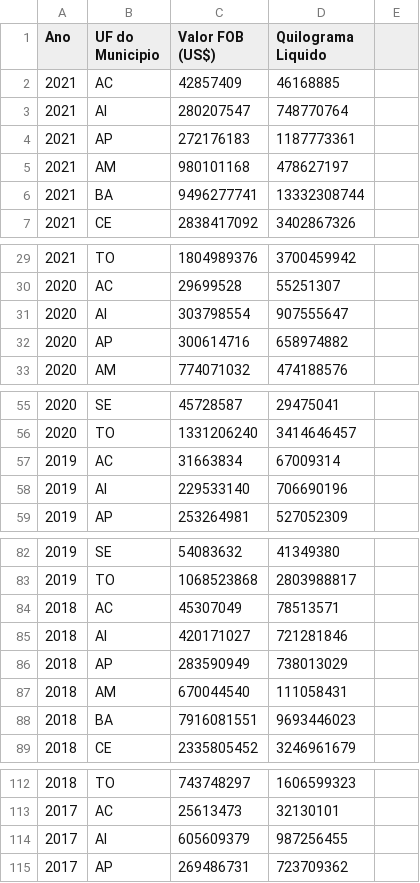
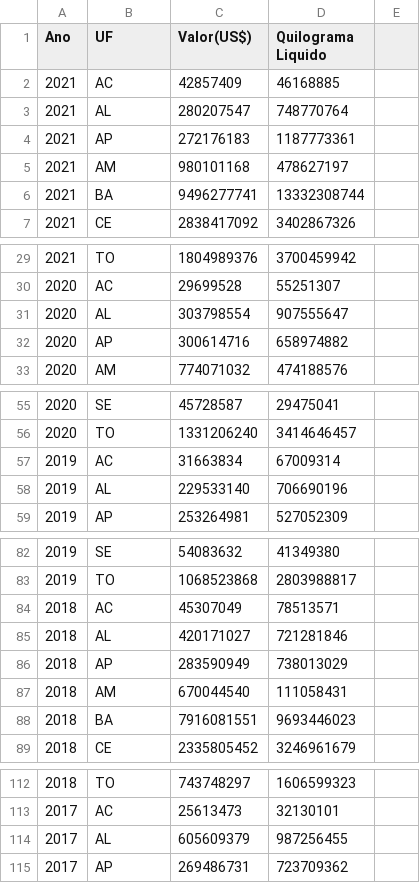
Before and after one commit to GuBlanc/ap1, a CSV file: exp_UF_consol.csv, drawn as a sheet; only a part is shown, gaps mark what is left out; the diff covers the shown part only.

Commit message:
Add files via upload

```diff
--- a/exp_UF_consol.csv
+++ b/exp_UF_consol.csv
@@ -1,4 +1,4 @@
-Ano ,UF do Municipio ,Valor FOB (US$) ,Quilograma Liquido
+Ano,UF,Valor(US$),Quilograma Liquido
 2021 ,AC ,42857409 ,46168885
-2021 ,Al ,280207547 ,748770764
+2021 ,AL ,280207547 ,748770764
 2021 ,AP ,272176183 ,1187773361
@@ -30,3 +30,3 @@
 2020 ,AC ,29699528 ,55251307
-2020 ,Al ,303798554 ,907555647
+2020 ,AL ,303798554 ,907555647
 2020 ,AP ,300614716 ,658974882
@@ -57,3 +57,3 @@
 2019 ,AC ,31663834 ,67009314
-2019 ,Al ,229533140 ,706690196
+2019 ,AL ,229533140 ,706690196
 2019 ,AP ,253264981 ,527052309
@@ -84,3 +84,3 @@
 2018 ,AC ,45307049 ,78513571
-2018 ,Al ,420171027 ,721281846
+2018 ,AL ,420171027 ,721281846
 2018 ,AP ,283590949 ,738013029
@@ -113,3 +113,3 @@
 2017 ,AC ,25613473 ,32130101
-2017 ,Al ,605609379 ,987256455
+2017 ,AL ,605609379 ,987256455
 2017 ,AP ,269486731 ,723709362
```
Also changed, not shown: 20 edited cells elsewhere in this file.
